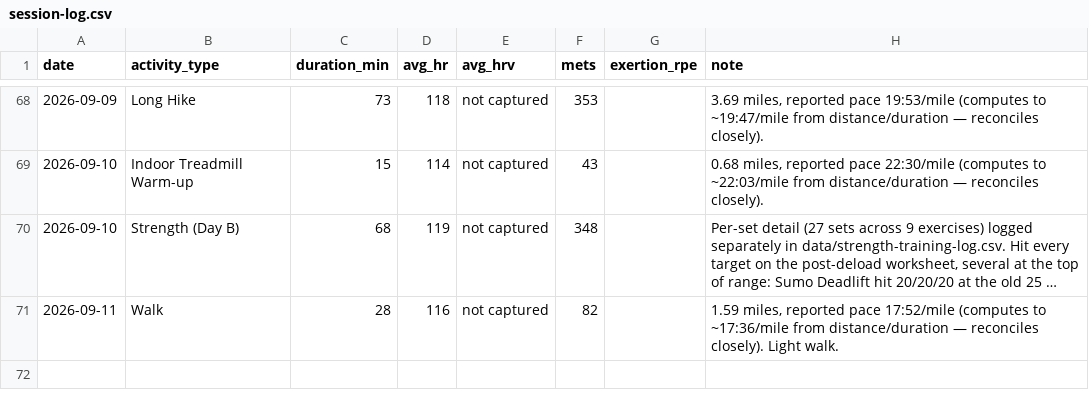
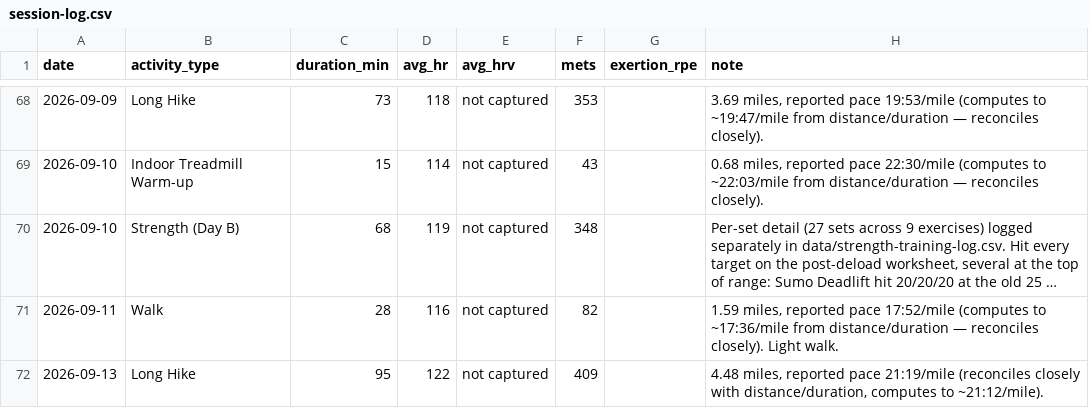
Before and after one commit to Synnovatia/Synnovatia-AIOS, a CSV file: personal/workout-logs/session-log.csv, drawn as a sheet; only a part is shown, gaps mark what is left out; long unchanged cells end in …; the diff names each change by its address in the sheet, - before the commit and + after, or states it on an @@ line.

```diff
--- a/personal/workout-logs/session-log.csv
+++ b/personal/workout-logs/session-log.csv
+row 72: 2026-09-13 | Long Hike | 95 | 122 | not captured | 409 |  | 4.48 miles, reported pace 21:19/mile (reconciles closely with distance/duration, computes to ~21:12/mile).
```
Also changed, not shown: 3 other files.
